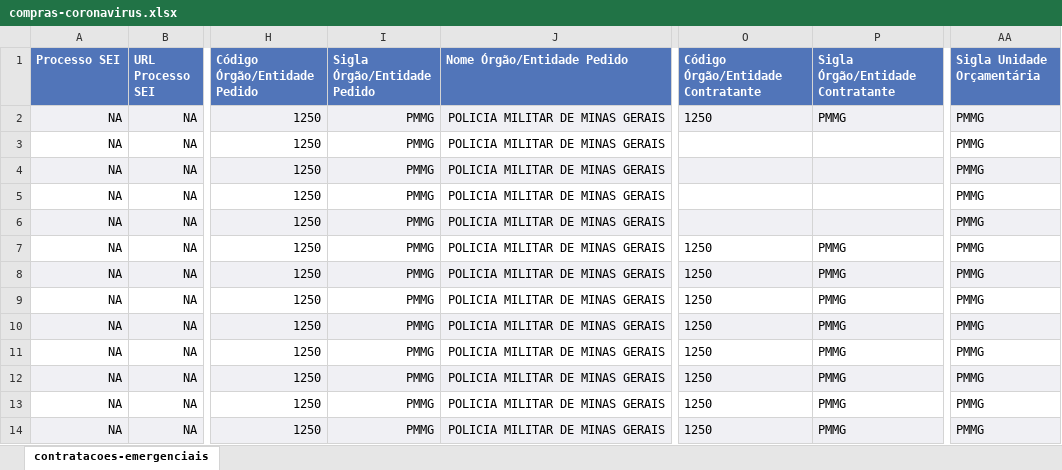
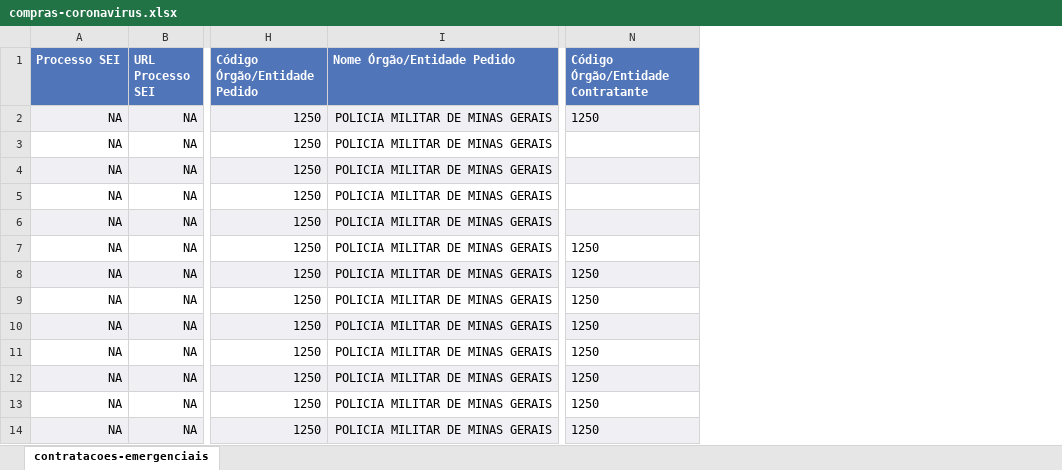
Before and after one commit to transparencia-mg/dt-contratacoes-coronavirus, an Excel workbook: data-raw/compras-coronavirus.xlsx, sheet contratacoes-emergenciais, drawn as a sheet; only a part is shown, gaps mark what is left out; values as stored, in another font and other column widths than the file's, no borders; the diff names each change by its address in the sheet, - before the commit and + after, or states it on an @@ line.

Commit message:
Remove sigla

```diff
--- a/data-raw/compras-coronavirus.xlsx (sheet contratacoes-emergenciais)
+++ b/data-raw/compras-coronavirus.xlsx (sheet contratacoes-emergenciais)
-column I (Sigla Órgão/Entidade Pedido), rows 2-14: all PMMG
-column P (Sigla Órgão/Entidade Contratante), rows 2-14: PMMG |  |  |  |  | PMMG | PMMG | PMMG | PMMG | PMMG | PMMG | PMMG | PMMG
-column AA (Sigla Unidade Orçamentária), rows 2-14: all PMMG
```
Also changed, not shown: data-raw/DE_PARA.xlsx, 1 other file.
